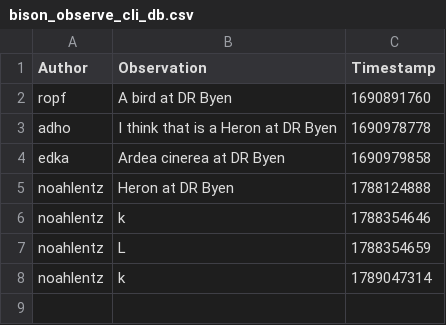
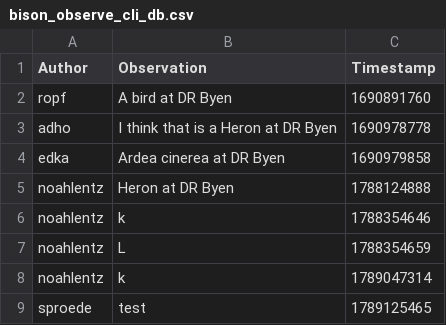
Before and after one commit to ITU-BDSA2026-GROUP18/Bison, a CSV file: src/SimpleDB/bison_observe_cli_db.csv, drawn as a sheet; the diff names each change by its address in the sheet, - before the commit and + after, or states it on an @@ line.

```diff
--- a/src/SimpleDB/bison_observe_cli_db.csv
+++ b/src/SimpleDB/bison_observe_cli_db.csv
+row 9: sproede | test | 1789125465
```
Also changed, not shown: 1 other file.
